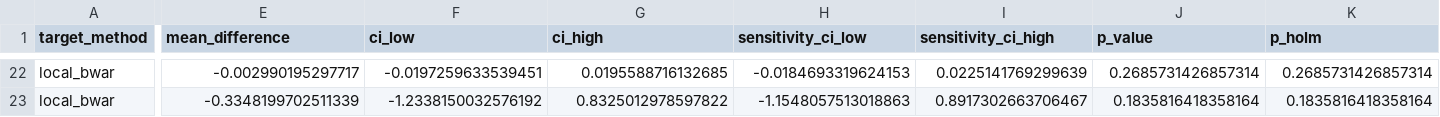
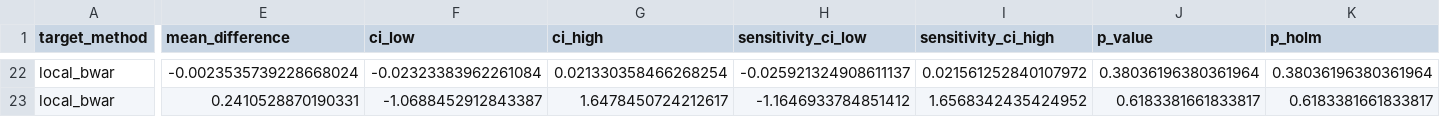
Before and after one commit to yuzheng0514-rgb/BWAR, a CSV file: results/reference/divvy/paired_inference.csv, drawn as a sheet; only a part is shown, gaps mark what is left out; the diff covers the shown part only; the diff names each change by its address in the sheet, - before the commit and + after, or states it on an @@ line.

```diff
--- a/results/reference/divvy/paired_inference.csv
+++ b/results/reference/divvy/paired_inference.csv
-E22 (mean_difference): -0.002990195297717
+E22 (mean_difference): -0.0023535739228668024
-F22 (ci_low): -0.0197259633539451
+F22 (ci_low): -0.02323383962261084
-G22 (ci_high): 0.0195588716132685
+G22 (ci_high): 0.021330358466268254
-H22 (sensitivity_ci_low): -0.0184693319624153
+H22 (sensitivity_ci_low): -0.025921324908611137
-I22 (sensitivity_ci_high): 0.0225141769299639
+I22 (sensitivity_ci_high): 0.021561252840107972
-J22 (p_value): 0.2685731426857314
+J22 (p_value): 0.38036196380361964
-K22 (p_holm): 0.2685731426857314
+K22 (p_holm): 0.38036196380361964
-E23 (mean_difference): -0.3348199702511339
+E23 (mean_difference): 0.2410528870190331
-F23 (ci_low): -1.2338150032576192
+F23 (ci_low): -1.0688452912843387
-G23 (ci_high): 0.8325012978597822
+G23 (ci_high): 1.6478450724212617
-H23 (sensitivity_ci_low): -1.1548057513018863
+H23 (sensitivity_ci_low): -1.1646933784851412
-I23 (sensitivity_ci_high): 0.8917302663706467
+I23 (sensitivity_ci_high): 1.6568342435424952
-J23 (p_value): 0.1835816418358164
+J23 (p_value): 0.6183381661833817
-K23 (p_holm): 0.1835816418358164
+K23 (p_holm): 0.6183381661833817
```
Also changed, not shown: 130 edited cells elsewhere in this file, results/reference/divvy/method_level_bootstrap_summary.csv, 52 other files.
